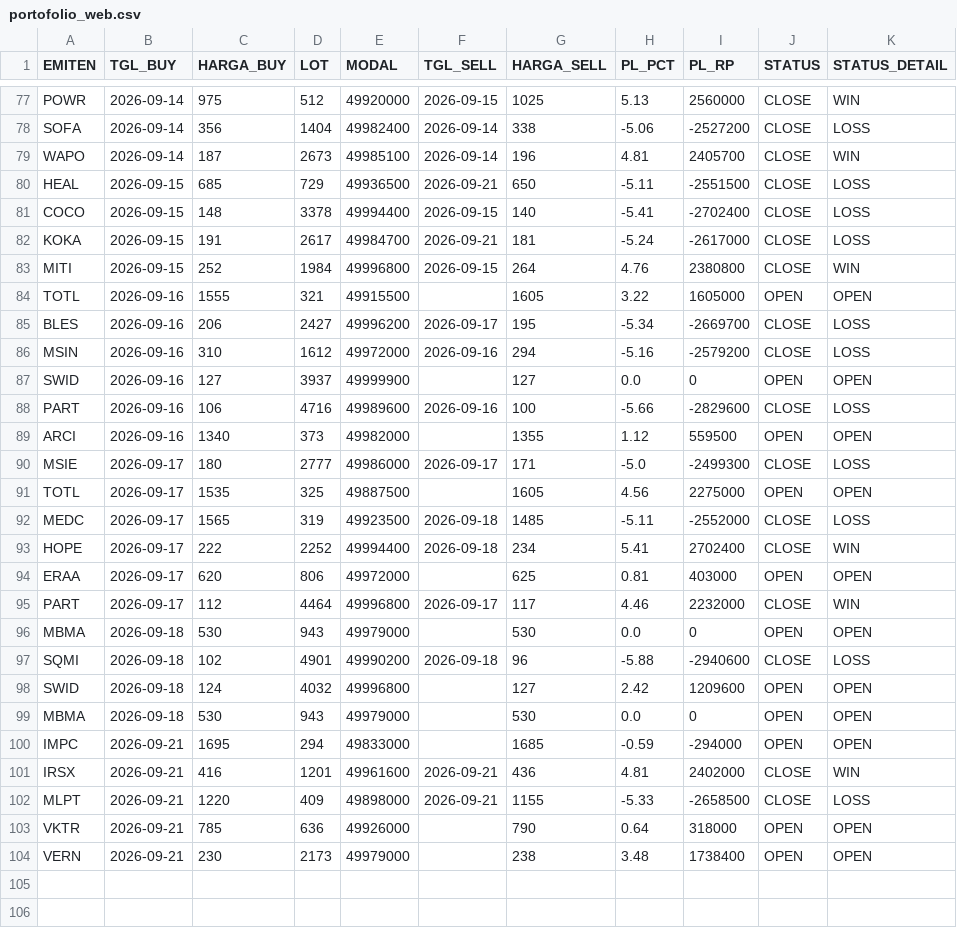
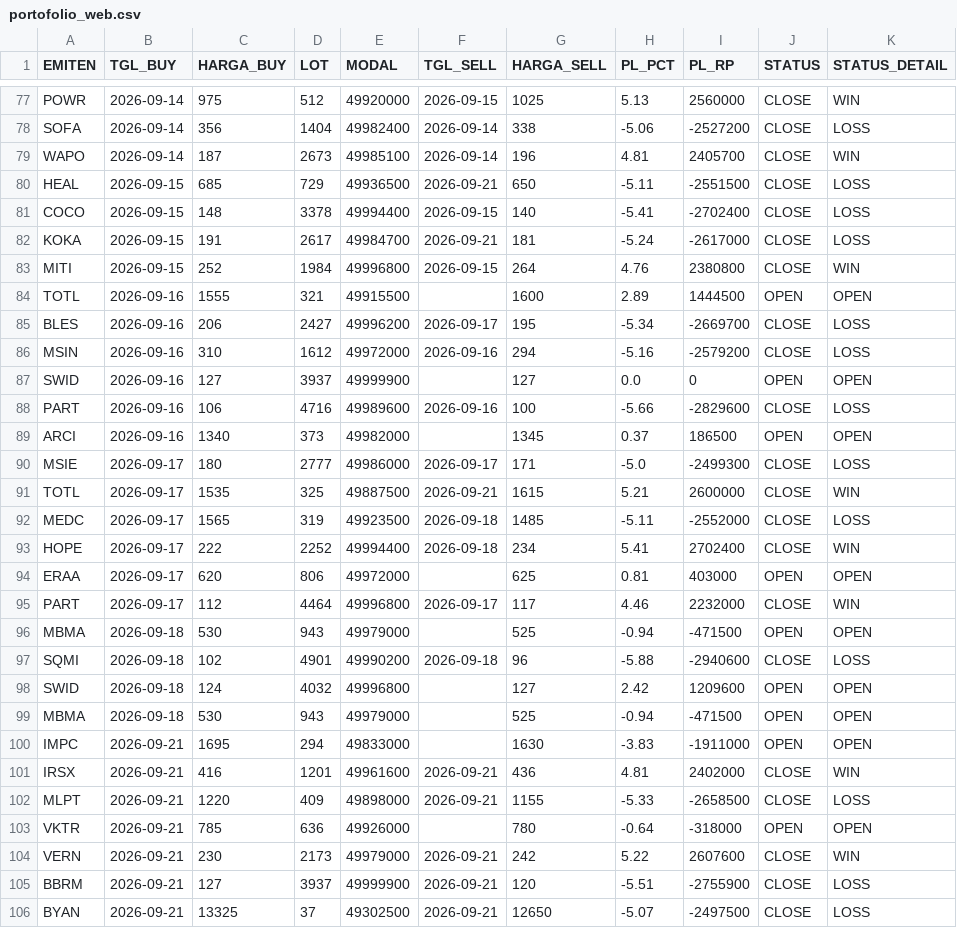
Before and after one commit to illusixTri/dashboard-rla, a CSV file: portofolio_web.csv, drawn as a sheet; only a part is shown, gaps mark what is left out; the diff covers the shown part only.

```diff
--- a/portofolio_web.csv
+++ b/portofolio_web.csv
@@ -83,3 +83,3 @@ KOKA,2026-09-15,191,2617,49984700,2026-09-21,181,-5.24,-2617000,CLOSE,LOSS
 MITI,2026-09-15,252,1984,49996800,2026-09-15,264,4.76,2380800,CLOSE,WIN
-TOTL,2026-09-16,1555,321,49915500,,1605,3.22,1605000,OPEN,OPEN
+TOTL,2026-09-16,1555,321,49915500,,1600,2.89,1444500,OPEN,OPEN
 BLES,2026-09-16,206,2427,49996200,2026-09-17,195,-5.34,-2669700,CLOSE,LOSS
@@ -88,5 +88,5 @@ SWID,2026-09-16,127,3937,49999900,,127,0.0,0,OPEN,OPEN
 PART,2026-09-16,106,4716,49989600,2026-09-16,100,-5.66,-2829600,CLOSE,LOSS
-ARCI,2026-09-16,1340,373,49982000,,1355,1.12,559500,OPEN,OPEN
+ARCI,2026-09-16,1340,373,49982000,,1345,0.37,186500,OPEN,OPEN
 MSIE,2026-09-17,180,2777,49986000,2026-09-17,171,-5.0,-2499300,CLOSE,LOSS
-TOTL,2026-09-17,1535,325,49887500,,1605,4.56,2275000,OPEN,OPEN
+TOTL,2026-09-17,1535,325,49887500,2026-09-21,1615,5.21,2600000,CLOSE,WIN
 MEDC,2026-09-17,1565,319,49923500,2026-09-18,1485,-5.11,-2552000,CLOSE,LOSS
@@ -95,10 +95,12 @@ ERAA,2026-09-17,620,806,49972000,,625,0.81,403000,OPEN,OPEN
 PART,2026-09-17,112,4464,49996800,2026-09-17,117,4.46,2232000,CLOSE,WIN
-MBMA,2026-09-18,530,943,49979000,,530,0.0,0,OPEN,OPEN
+MBMA,2026-09-18,530,943,49979000,,525,-0.94,-471500,OPEN,OPEN
 SQMI,2026-09-18,102,4901,49990200,2026-09-18,96,-5.88,-2940600,CLOSE,LOSS
 SWID,2026-09-18,124,4032,49996800,,127,2.42,1209600,OPEN,OPEN
-MBMA,2026-09-18,530,943,49979000,,530,0.0,0,OPEN,OPEN
-IMPC,2026-09-21,1695,294,49833000,,1685,-0.59,-294000,OPEN,OPEN
+MBMA,2026-09-18,530,943,49979000,,525,-0.94,-471500,OPEN,OPEN
+IMPC,2026-09-21,1695,294,49833000,,1630,-3.83,-1911000,OPEN,OPEN
 IRSX,2026-09-21,416,1201,49961600,2026-09-21,436,4.81,2402000,CLOSE,WIN
 MLPT,2026-09-21,1220,409,49898000,2026-09-21,1155,-5.33,-2658500,CLOSE,LOSS
-VKTR,2026-09-21,785,636,49926000,,790,0.64,318000,OPEN,OPEN
-VERN,2026-09-21,230,2173,49979000,,238,3.48,1738400,OPEN,OPEN
+VKTR,2026-09-21,785,636,49926000,,780,-0.64,-318000,OPEN,OPEN
+VERN,2026-09-21,230,2173,49979000,2026-09-21,242,5.22,2607600,CLOSE,WIN
+BBRM,2026-09-21,127,3937,49999900,2026-09-21,120,-5.51,-2755900,CLOSE,LOSS
+BYAN,2026-09-21,13325,37,49302500,2026-09-21,12650,-5.07,-2497500,CLOSE,LOSS
```
Also changed, not shown: 2 added rows elsewhere in this file, V2openclose.csv.
